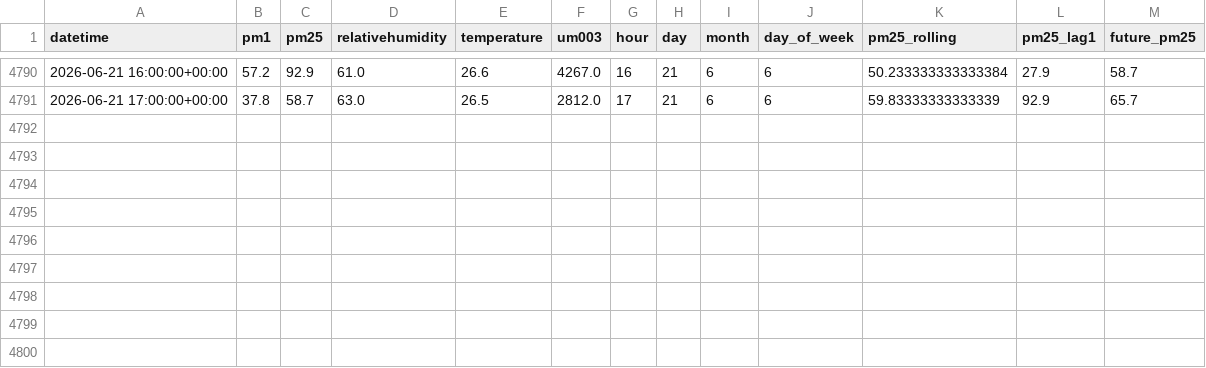
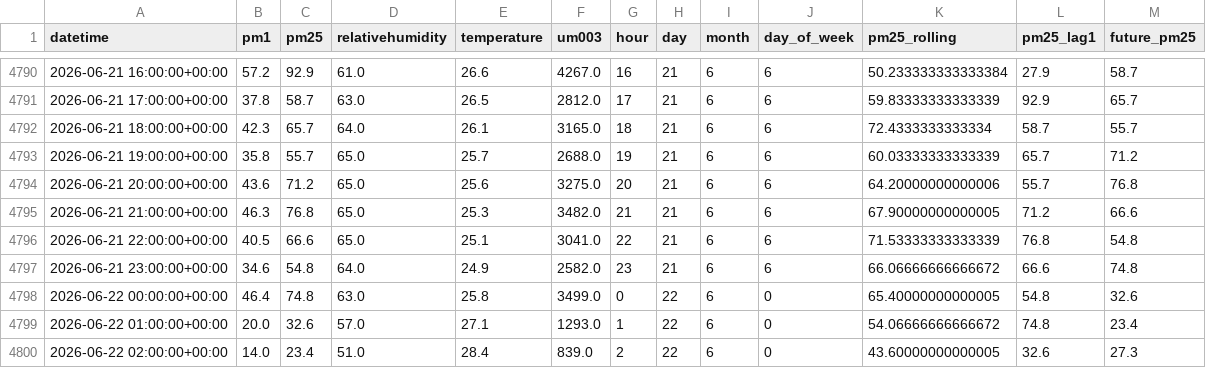
Before and after one commit to Izz5125/MLOps-Air_Quality_Prediction, a CSV file: data/processed/processed_data.csv, drawn as a sheet; only a part is shown, gaps mark what is left out; the diff names each change by its address in the sheet, - before the commit and + after, or states it on an @@ line.

```diff
--- a/data/processed/processed_data.csv
+++ b/data/processed/processed_data.csv
+row 4792: 2026-06-21 18:00:00+00:00 | 42.3 | 65.7 | 64.0 | 26.1 | 3165.0 | 18 | 21 | 6 | 6 | 72.4333333333334 | 58.7 | 55.7
+row 4793: 2026-06-21 19:00:00+00:00 | 35.8 | 55.7 | 65.0 | 25.7 | 2688.0 | 19 | 21 | 6 | 6 | 60.03333333333339 | 65.7 | 71.2
+row 4794: 2026-06-21 20:00:00+00:00 | 43.6 | 71.2 | 65.0 | 25.6 | 3275.0 | 20 | 21 | 6 | 6 | 64.20000000000006 | 55.7 | 76.8
+row 4795: 2026-06-21 21:00:00+00:00 | 46.3 | 76.8 | 65.0 | 25.3 | 3482.0 | 21 | 21 | 6 | 6 | 67.90000000000005 | 71.2 | 66.6
+row 4796: 2026-06-21 22:00:00+00:00 | 40.5 | 66.6 | 65.0 | 25.1 | 3041.0 | 22 | 21 | 6 | 6 | 71.53333333333339 | 76.8 | 54.8
+row 4797: 2026-06-21 23:00:00+00:00 | 34.6 | 54.8 | 64.0 | 24.9 | 2582.0 | 23 | 21 | 6 | 6 | 66.06666666666672 | 66.6 | 74.8
+row 4798: 2026-06-22 00:00:00+00:00 | 46.4 | 74.8 | 63.0 | 25.8 | 3499.0 | 0 | 22 | 6 | 0 | 65.40000000000005 | 54.8 | 32.6
+row 4799: 2026-06-22 01:00:00+00:00 | 20.0 | 32.6 | 57.0 | 27.1 | 1293.0 | 1 | 22 | 6 | 0 | 54.06666666666672 | 74.8 | 23.4
+row 4800: 2026-06-22 02:00:00+00:00 | 14.0 | 23.4 | 51.0 | 28.4 | 839.0 | 2 | 22 | 6 | 0 | 43.60000000000005 | 32.6 | 27.3
```
Also changed, not shown: data/raw/air_quality.csv, 1 other file.
